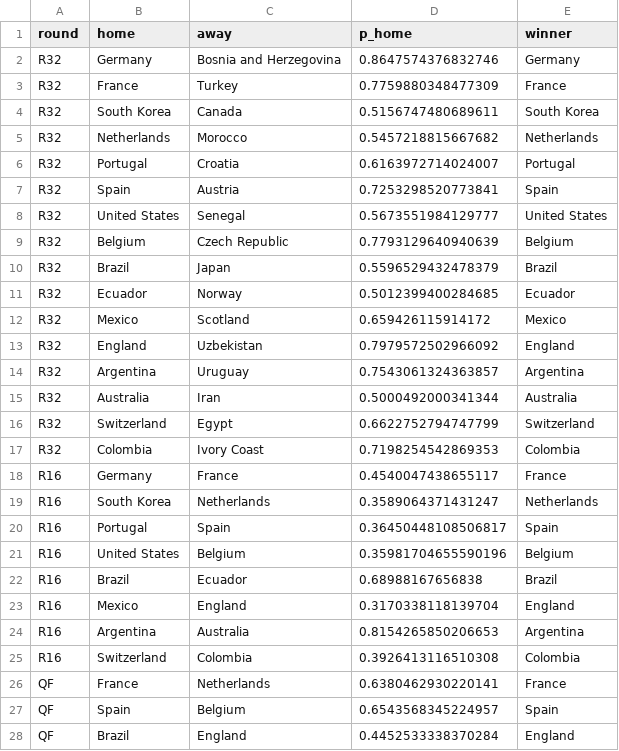
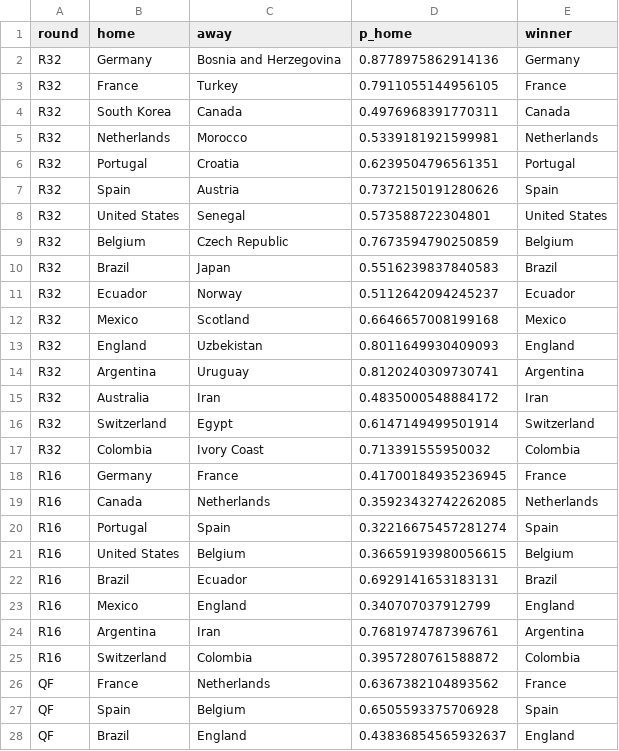
Before and after one commit to Darennesh/World-Cup-2026-Predictor, a CSV file: public/games.csv, drawn as a sheet; only a part is shown; the diff covers the shown part only.

```diff
--- a/public/games.csv
+++ b/public/games.csv
@@ -1,28 +1,28 @@
 round,home,away,p_home,winner
-R32,Germany,Bosnia and Herzegovina,0.8647574376832746,Germany
-R32,France,Turkey,0.7759880348477309,France
-R32,South Korea,Canada,0.5156747480689611,South Korea
-R32,Netherlands,Morocco,0.5457218815667682,Netherlands
-R32,Portugal,Croatia,0.6163972714024007,Portugal
-R32,Spain,Austria,0.7253298520773841,Spain
-R32,United States,Senegal,0.5673551984129777,United States
-R32,Belgium,Czech Republic,0.7793129640940639,Belgium
-R32,Brazil,Japan,0.5596529432478379,Brazil
-R32,Ecuador,Norway,0.5012399400284685,Ecuador
-R32,Mexico,Scotland,0.659426115914172,Mexico
-R32,England,Uzbekistan,0.7979572502966092,England
-R32,Argentina,Uruguay,0.7543061324363857,Argentina
-R32,Australia,Iran,0.5000492000341344,Australia
-R32,Switzerland,Egypt,0.6622752794747799,Switzerland
-R32,Colombia,Ivory Coast,0.7198254542869353,Colombia
-R16,Germany,France,0.4540047438655117,France
-R16,South Korea,Netherlands,0.3589064371431247,Netherlands
-R16,Portugal,Spain,0.36450448108506817,Spain
-R16,United States,Belgium,0.35981704655590196,Belgium
-R16,Brazil,Ecuador,0.68988167656838,Brazil
-R16,Mexico,England,0.3170338118139704,England
-R16,Argentina,Australia,0.8154265850206653,Argentina
-R16,Switzerland,Colombia,0.3926413116510308,Colombia
-QF,France,Netherlands,0.6380462930220141,France
-QF,Spain,Belgium,0.6543568345224957,Spain
-QF,Brazil,England,0.4452533338370284,England
+R32,Germany,Bosnia and Herzegovina,0.8778975862914136,Germany
+R32,France,Turkey,0.7911055144956105,France
+R32,South Korea,Canada,0.4976968391770311,Canada
+R32,Netherlands,Morocco,0.5339181921599981,Netherlands
+R32,Portugal,Croatia,0.6239504796561351,Portugal
+R32,Spain,Austria,0.7372150191280626,Spain
+R32,United States,Senegal,0.573588722304801,United States
+R32,Belgium,Czech Republic,0.7673594790250859,Belgium
+R32,Brazil,Japan,0.5516239837840583,Brazil
+R32,Ecuador,Norway,0.5112642094245237,Ecuador
+R32,Mexico,Scotland,0.6646657008199168,Mexico
+R32,England,Uzbekistan,0.8011649930409093,England
+R32,Argentina,Uruguay,0.8120240309730741,Argentina
+R32,Australia,Iran,0.4835000548884172,Iran
+R32,Switzerland,Egypt,0.6147149499501914,Switzerland
+R32,Colombia,Ivory Coast,0.713391555950032,Colombia
+R16,Germany,France,0.41700184935236945,France
+R16,Canada,Netherlands,0.35923432742262085,Netherlands
+R16,Portugal,Spain,0.32216675457281274,Spain
+R16,United States,Belgium,0.36659193980056615,Belgium
+R16,Brazil,Ecuador,0.6929141653183131,Brazil
+R16,Mexico,England,0.340707037912799,England
+R16,Argentina,Iran,0.7681974787396761,Argentina
+R16,Switzerland,Colombia,0.3957280761588872,Colombia
+QF,France,Netherlands,0.6367382104893562,France
+QF,Spain,Belgium,0.6505593375706928,Spain
+QF,Brazil,England,0.43836854565932637,England
```
Also changed, not shown: 4 edited cells elsewhere in this file, public/prediction_log.csv, 4 other files.
